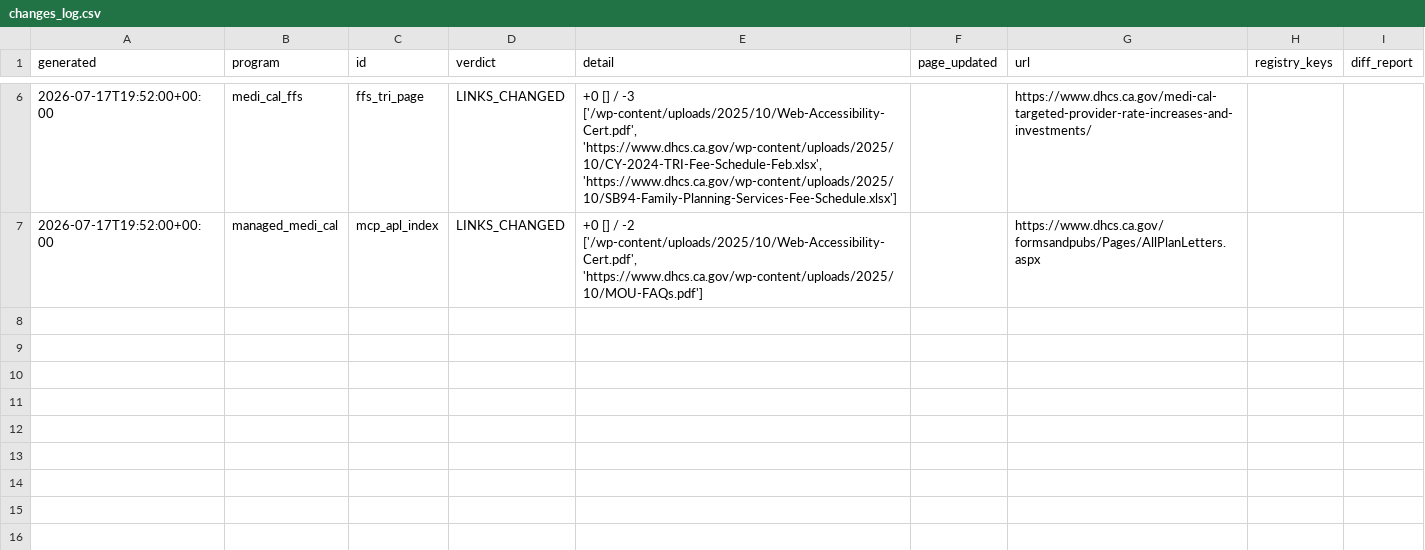
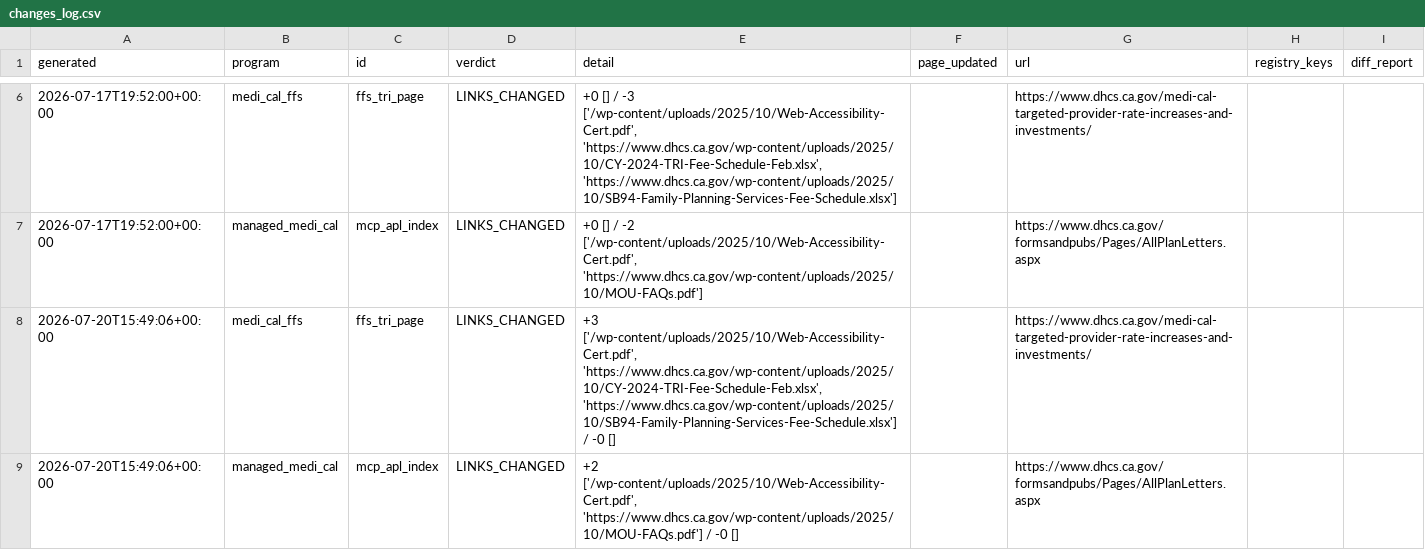
Before and after one commit to mp321/RevInt-SourceWatch, a CSV file: reports/changes_log.csv, drawn as a sheet; only a part is shown, gaps mark what is left out.

```diff
--- a/reports/changes_log.csv
+++ b/reports/changes_log.csv
@@ -7 +7,3 @@ generated,program,id,verdict,detail,page_updated,url,registry_keys,diff_report
 2026-07-17T19:52:00+00:00,managed_medi_cal,mcp_apl_index,LINKS_CHANGED,"+0 [] / -2 ['/wp-content/uploads/2025/10/Web-Accessibility-Cert.pdf', 'https://www.dhcs.ca.gov/wp-content/uploads/2025/10/MOU-FAQs.pdf']",,https://www.dhcs.ca.gov/formsandpubs/Pages/AllPlanLetters.aspx,,
+2026-07-20T15:49:06+00:00,medi_cal_ffs,ffs_tri_page,LINKS_CHANGED,"+3 ['/wp-content/uploads/2025/10/Web-Accessibility-Cert.pdf', 'https://www.dhcs.ca.gov/wp-content/uploads/2025/10/CY-2024-TRI-Fee-Schedule-Feb.xlsx', 'https://www.dhcs.ca.gov/wp-content/uploads/2025/10/SB94-Family-Planning-Services-Fee-Schedule.xlsx'] / -0 []",,https://www.dhcs.ca.gov/medi-cal-targeted-provider-rate-increases-and-investments/,,
+2026-07-20T15:49:06+00:00,managed_medi_cal,mcp_apl_index,LINKS_CHANGED,"+2 ['/wp-content/uploads/2025/10/Web-Accessibility-Cert.pdf', 'https://www.dhcs.ca.gov/wp-content/uploads/2025/10/MOU-FAQs.pdf'] / -0 []",,https://www.dhcs.ca.gov/formsandpubs/Pages/AllPlanLetters.aspx,,
```
Also changed, not shown: 7 other files.
